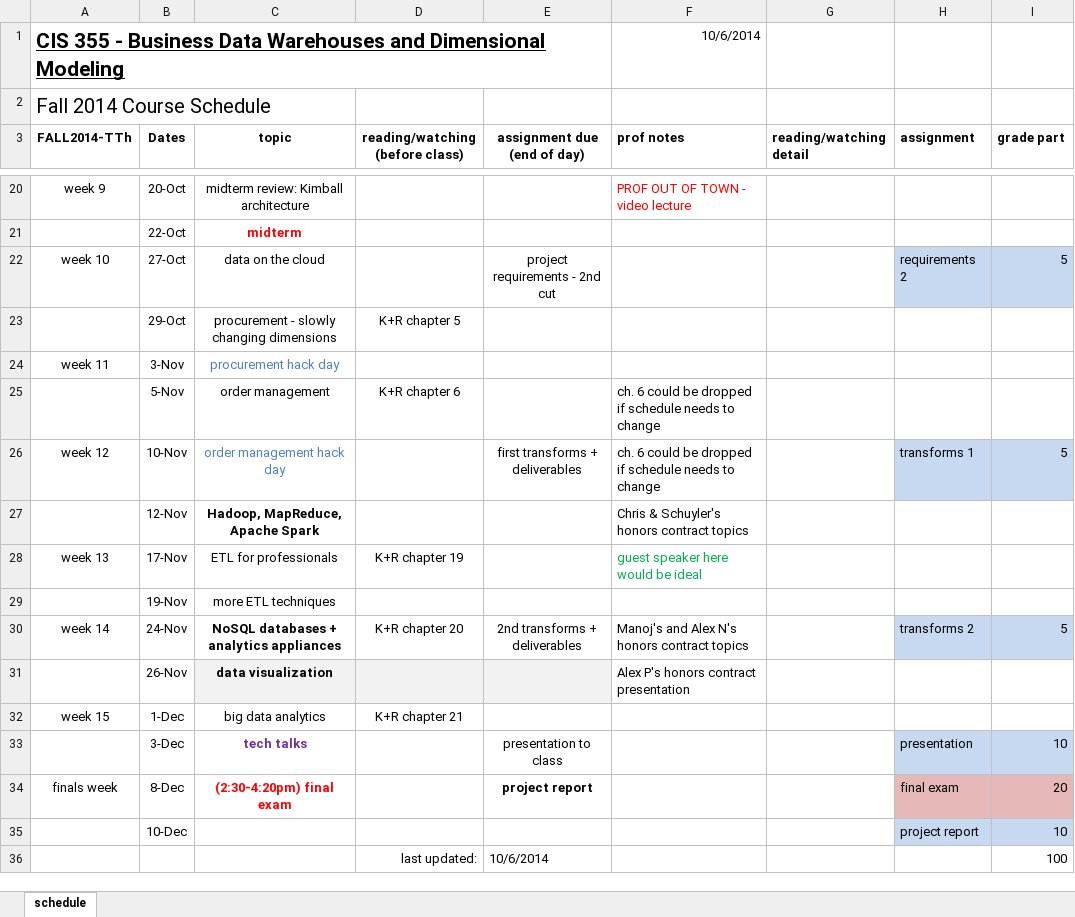
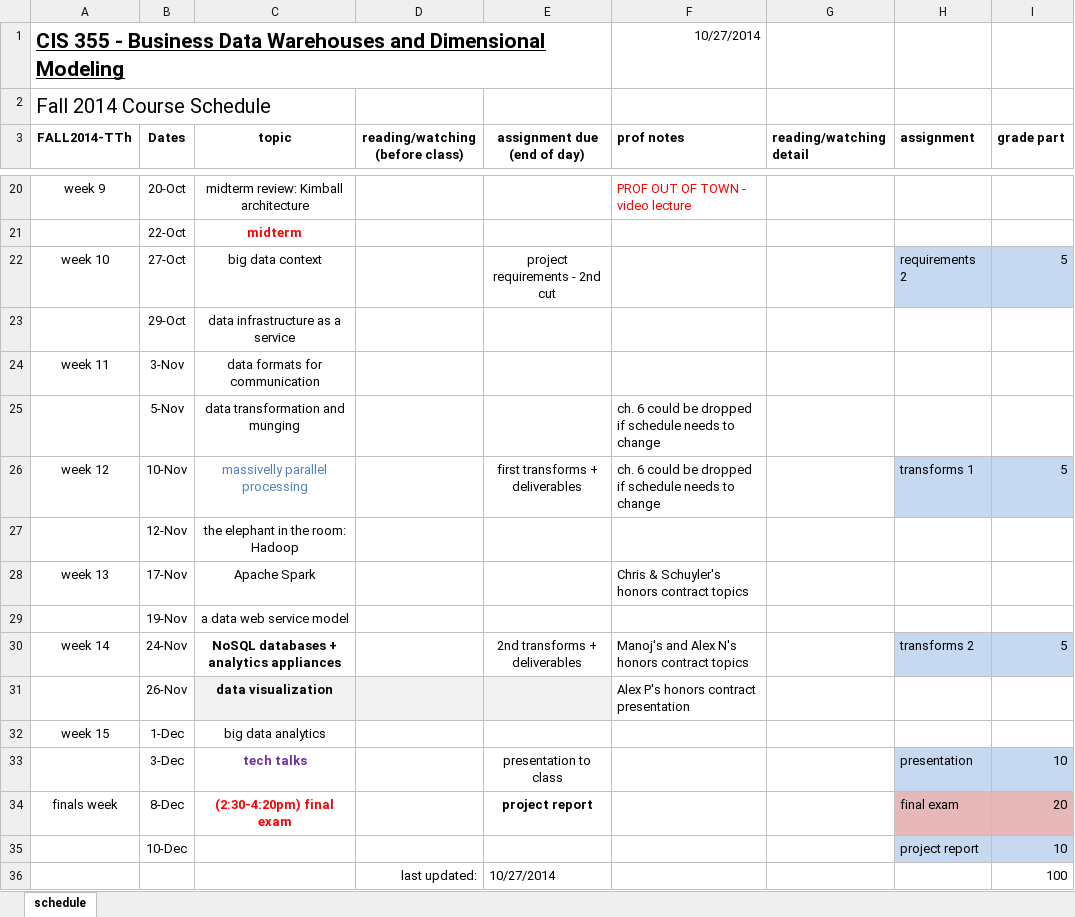
Before and after one commit to mpanikkar/course-info, an Excel workbook: CIS355FALL2014schedule.xlsx, sheet schedule, drawn as a sheet; only a part is shown, gaps mark what is left out; values as stored, in another font and other column widths than the file's, no borders; the diff names each change by its address in the sheet, - before the commit and + after, or states it on an @@ line.

```diff
--- a/CIS355FALL2014schedule.xlsx (sheet schedule)
+++ b/CIS355FALL2014schedule.xlsx (sheet schedule)
-F1 (prof notes): 10/6/2014
+F1 (prof notes): 10/27/2014
-C22 (topic): data on the cloud
+C22 (topic): big data context
-C23 (topic): procurement - slowly changing dimensions
+C23 (topic): data infrastructure as a service
-D23 (reading/watching (before class)): K+R chapter 5
+D23 (reading/watching (before class)): (empty)
-C24 (topic): procurement hack day
+C24 (topic): data formats for communication
-C24 text colour: #4F81BD
+C24 text colour: black
-C25 (topic): order management
+C25 (topic): data transformation and munging
-D25 (reading/watching (before class)): K+R chapter 6
+D25 (reading/watching (before class)): (empty)
-C26 (topic): order management hack day
+C26 (topic): massivelly parallel processing
-C27 (topic): Hadoop, MapReduce, Apache Spark
+C27 (topic): the elephant in the room: Hadoop
-C27 bold: on
+C27 bold: off
-F27 (prof notes): Chris & Schuyler's honors contract topics
+F27 (prof notes): (empty)
-C28 (topic): ETL for professionals
+C28 (topic): Apache Spark
-D28 (reading/watching (before class)): K+R chapter 19
+D28 (reading/watching (before class)): (empty)
-F28 (prof notes): guest speaker here would be ideal
+F28 (prof notes): Chris & Schuyler's honors contract topics
-F28 text colour: #00B050
+F28 text colour: black
-C29 (topic): more ETL techniques
+C29 (topic): a data web service model
-D30 (reading/watching (before class)): K+R chapter 20
+D30 (reading/watching (before class)): (empty)
-D32 (reading/watching (before class)): K+R chapter 21
+D32 (reading/watching (before class)): (empty)
-E36 (assignment due (end of day)): 10/6/2014
+E36 (assignment due (end of day)): 10/27/2014
```
Also changed, not shown: 2 other files.
